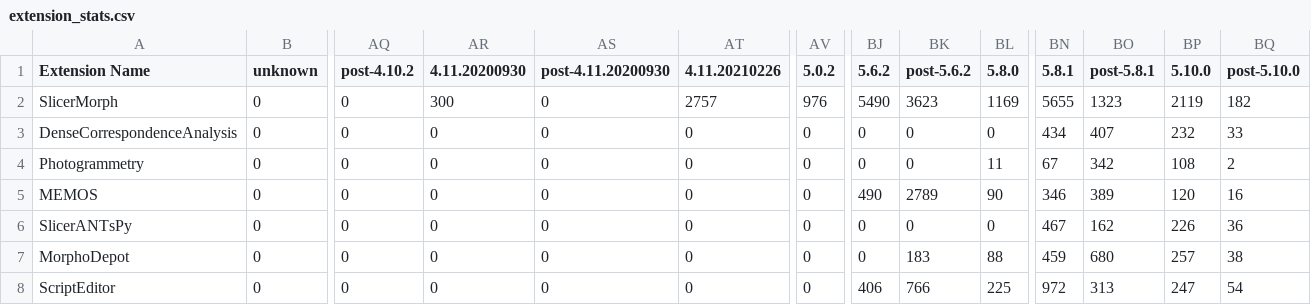
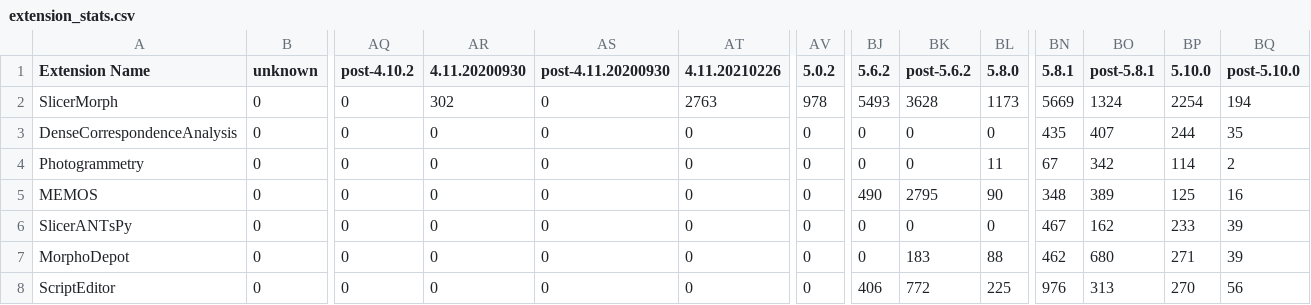
Before and after one commit to muratmaga/repoStats, a CSV file: extension_stats.csv, drawn as a sheet; only a part is shown, gaps mark what is left out; the diff names each change by its address in the sheet, - before the commit and + after, or states it on an @@ line.

```diff
--- a/extension_stats.csv
+++ b/extension_stats.csv
-AR2 (4.11.20200930): 300
+AR2 (4.11.20200930): 302
-AT2 (4.11.20210226): 2757
+AT2 (4.11.20210226): 2763
-AV2 (5.0.2): 976
+AV2 (5.0.2): 978
-BJ2 (5.6.2): 5490
+BJ2 (5.6.2): 5493
-BK2 (post-5.6.2): 3623
+BK2 (post-5.6.2): 3628
-BL2 (5.8.0): 1169
+BL2 (5.8.0): 1173
-BN2 (5.8.1): 5655
+BN2 (5.8.1): 5669
-BO2 (post-5.8.1): 1323
+BO2 (post-5.8.1): 1324
-BP2 (5.10.0): 2119
+BP2 (5.10.0): 2254
-BQ2 (post-5.10.0): 182
+BQ2 (post-5.10.0): 194
-BN3 (5.8.1): 434
+BN3 (5.8.1): 435
-BP3 (5.10.0): 232
+BP3 (5.10.0): 244
-BQ3 (post-5.10.0): 33
+BQ3 (post-5.10.0): 35
-BP4 (5.10.0): 108
+BP4 (5.10.0): 114
-BK5 (post-5.6.2): 2789
+BK5 (post-5.6.2): 2795
-BN5 (5.8.1): 346
+BN5 (5.8.1): 348
-BP5 (5.10.0): 120
+BP5 (5.10.0): 125
-BP6 (5.10.0): 226
+BP6 (5.10.0): 233
-BQ6 (post-5.10.0): 36
+BQ6 (post-5.10.0): 39
-BN7 (5.8.1): 459
+BN7 (5.8.1): 462
-BP7 (5.10.0): 257
+BP7 (5.10.0): 271
-BQ7 (post-5.10.0): 38
+BQ7 (post-5.10.0): 39
-BK8 (post-5.6.2): 766
+BK8 (post-5.6.2): 772
-BN8 (5.8.1): 972
+BN8 (5.8.1): 976
-BP8 (5.10.0): 247
+BP8 (5.10.0): 270
-BQ8 (post-5.10.0): 54
+BQ8 (post-5.10.0): 56
```
Also changed, not shown: 12 other files.
